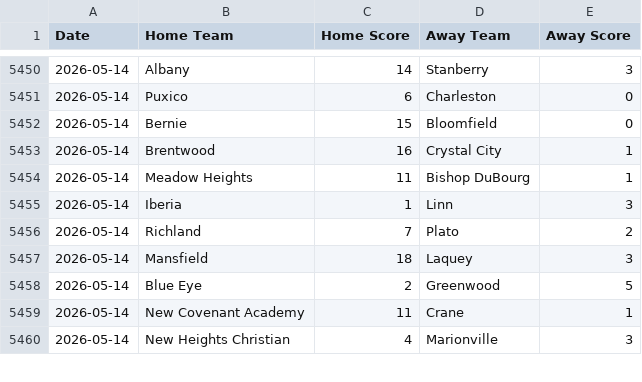
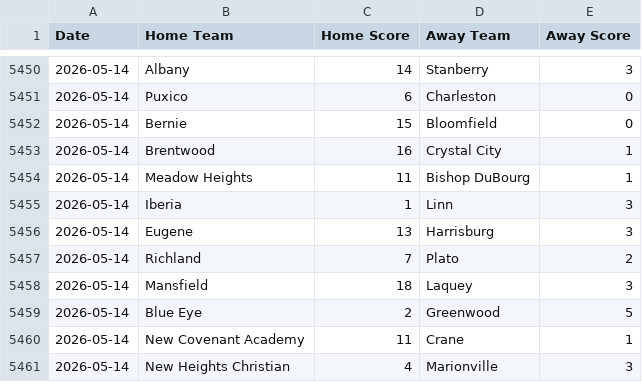
Before and after one commit to AllMOSports/baseball-ratings, a CSV file: scoreboard.csv, drawn as a sheet; only a part is shown, gaps mark what is left out.

```diff
--- a/scoreboard.csv
+++ b/scoreboard.csv
@@ -5455,2 +5455,3 @@ Date,Home Team,Home Score,Away Team,Away Score
 2026-05-14,Iberia,1,Linn,3
+2026-05-14,Eugene,13,Harrisburg,3
 2026-05-14,Richland,7,Plato,2
```
Also changed, not shown: ratings_all.csv, ratings_class1.csv, 12 other files.
